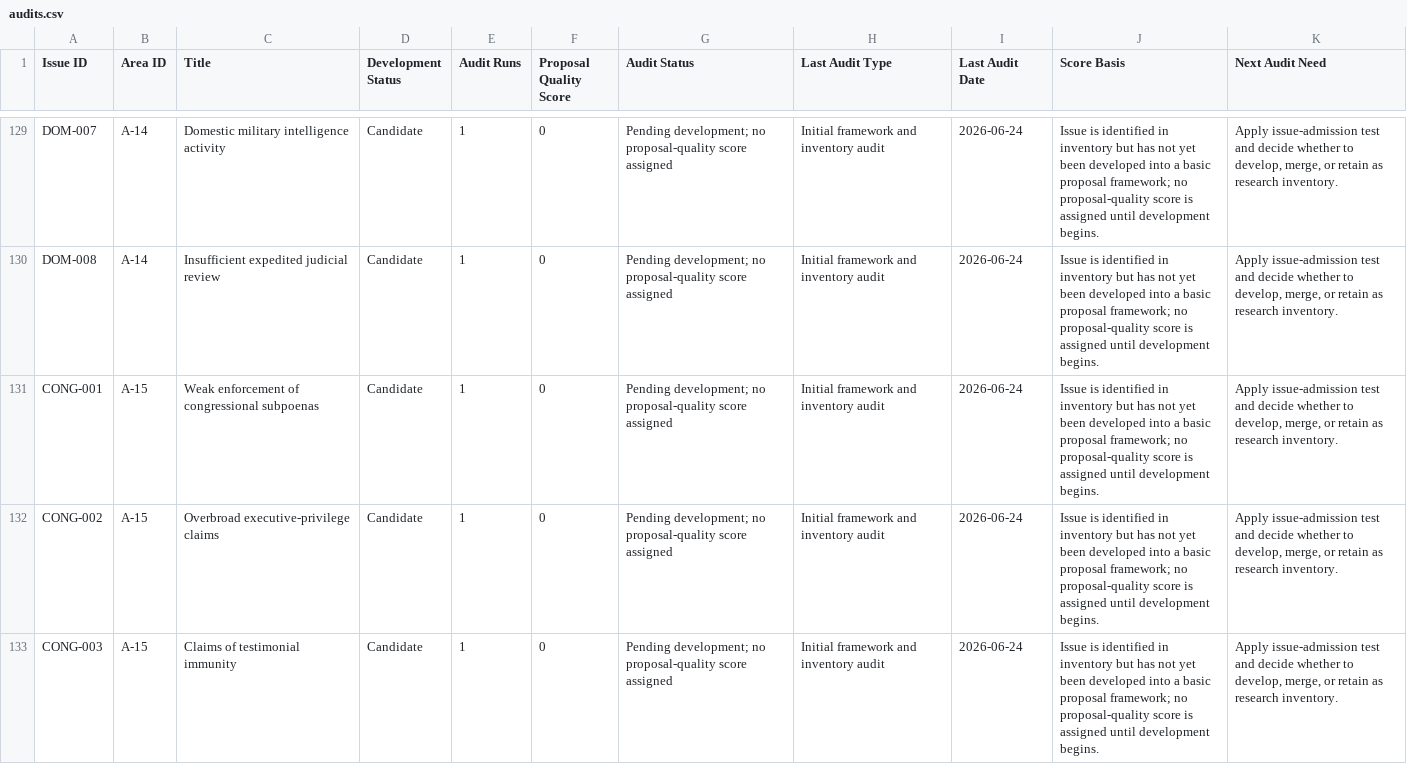
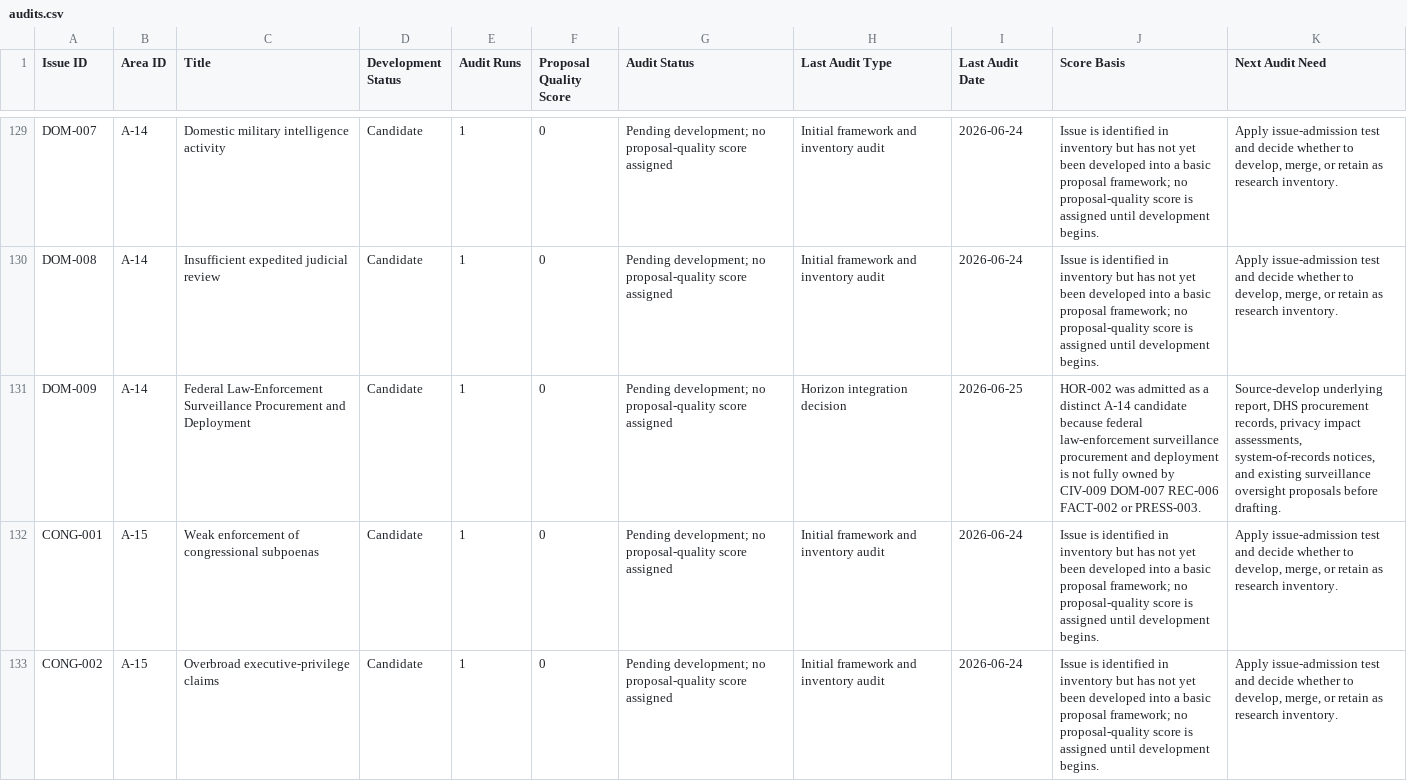
Before and after one commit to Thorncrag/ARRP, a CSV file: inventory/audits.csv, drawn as a sheet; only a part is shown, gaps mark what is left out; the shorter side is filled out with more unchanged rows; the diff names each change by its address in the sheet, - before the commit and + after, or states it on an @@ line.

```diff
--- a/inventory/audits.csv
+++ b/inventory/audits.csv
+row 131: DOM-009 | A-14 | Federal Law-Enforcement Surveillance Procurement and Deployment | Candidate | 1 | 0 | Pending development; no proposal-quality score assigned | Horizon integration decision | 2026-06-25 | HOR-002 was admitted as a distinct A-14 candidate because federal law-enforcement surveillance procurement and deployment is not fully owned by CIV-009 DOM-007 REC-006 FACT-002 or PRESS-003. | Source-develop underlying report, DHS procurement records, privacy impact assessments, system-of-records notices, and existing surveillance oversight proposals before drafting.
```
Also changed, not shown: inventory/contents.csv, inventory/issues.csv, 4 other files.
